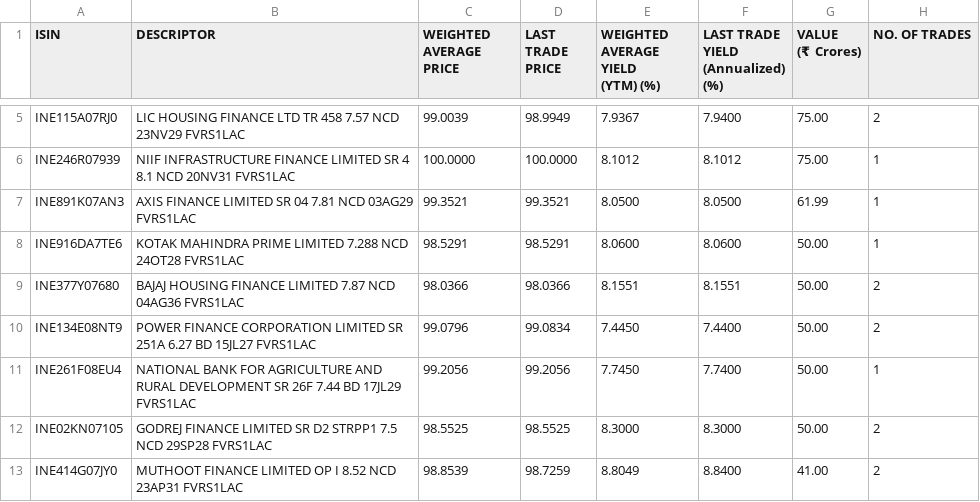
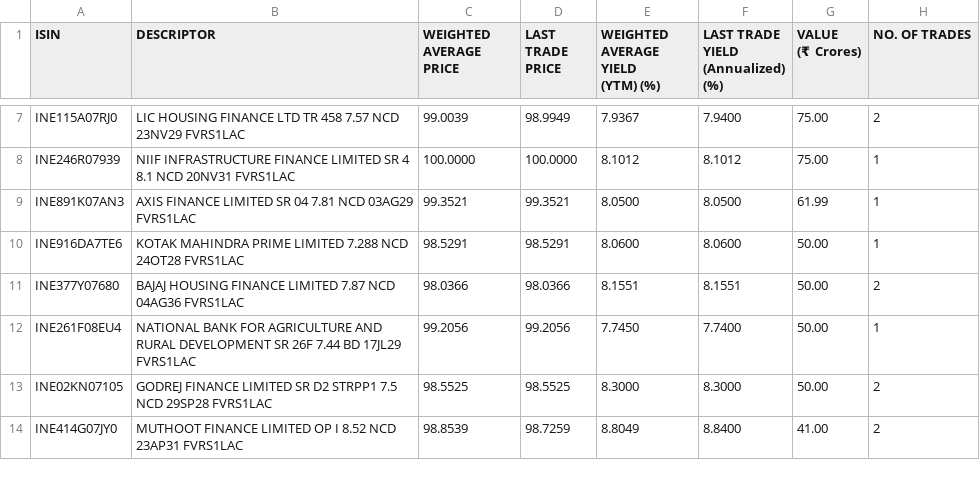
Before and after one commit to swayamjitdalai-bit/debt-market-dashboard, a CSV file: data/cbrics.csv, drawn as a sheet; only a part is shown, gaps mark what is left out; the diff covers the shown part only.

```diff
--- a/data/cbrics.csv
+++ b/data/cbrics.csv
@@ -25,4 +29,2 @@
 ","98.0366","98.0366","8.1551","8.1551","50.00","2"
-"INE134E08NT9","POWER FINANCE CORPORATION LIMITED SR 251A 6.27 BD 15JL27 FVRS1LAC
-","99.0796","99.0834","7.4450","7.4400","50.00","2"
 "INE261F08EU4","NATIONAL BANK FOR AGRICULTURE AND RURAL DEVELOPMENT SR 26F 7.44 BD 17JL29 FVRS1LAC
```
Also changed, not shown: 6 added rows, 1 removed row and 4 edited cells elsewhere in this file, 5 other files.
